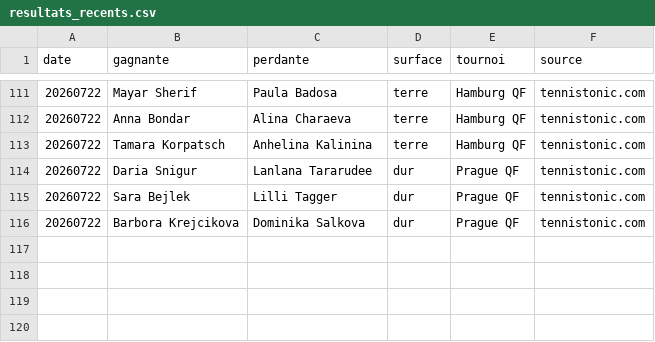
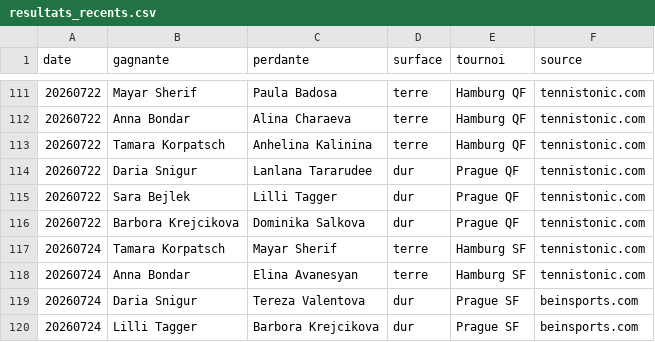
Before and after one commit to lilian93000/Pok-mon-, a CSV file: paris-sportifs/donnees/resultats_recents.csv, drawn as a sheet; only a part is shown, gaps mark what is left out; the diff names each change by its address in the sheet, - before the commit and + after, or states it on an @@ line.

```diff
--- a/paris-sportifs/donnees/resultats_recents.csv
+++ b/paris-sportifs/donnees/resultats_recents.csv
+row 117: 20260724 | Tamara Korpatsch | Mayar Sherif | terre | Hamburg SF | tennistonic.com
+row 118: 20260724 | Anna Bondar | Elina Avanesyan | terre | Hamburg SF | tennistonic.com
+row 119: 20260724 | Daria Snigur | Tereza Valentova | dur | Prague SF | beinsports.com
+row 120: 20260724 | Lilli Tagger | Barbora Krejcikova | dur | Prague SF | beinsports.com
```
Also changed, not shown: paris-sportifs/suivi_picks.csv.
